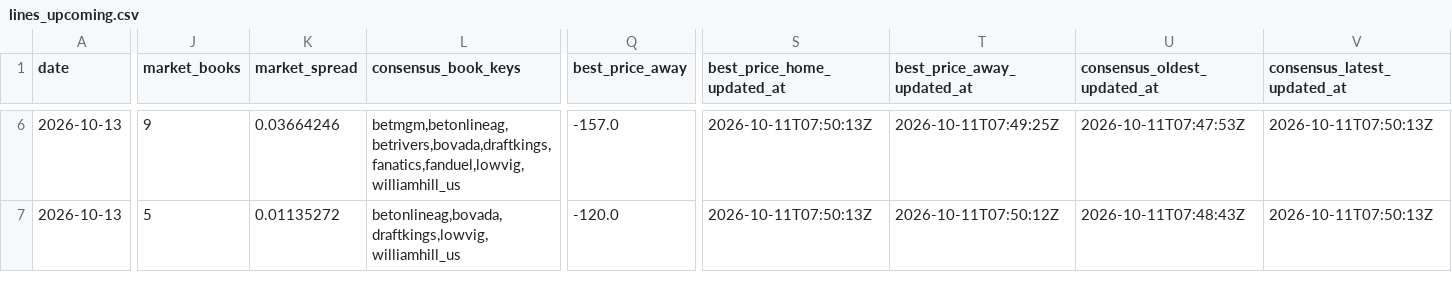
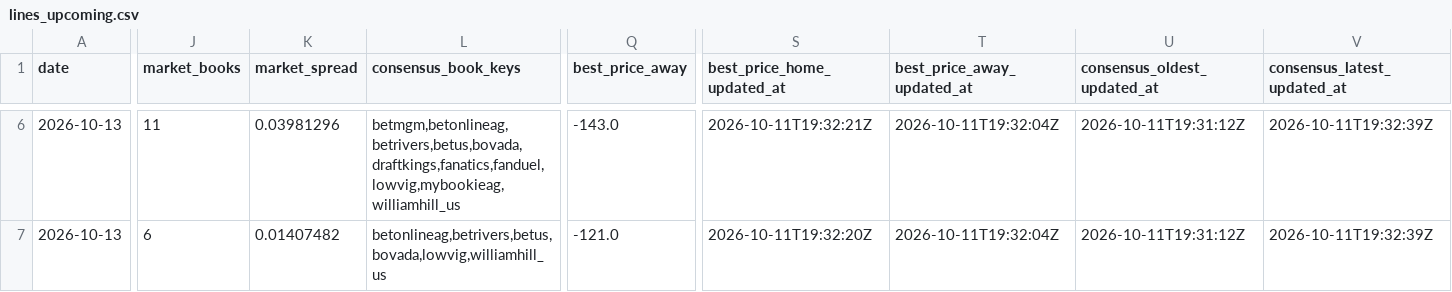
Before and after one commit to joshuakingsland/claude-diamond, a CSV file: data/lines_upcoming.csv, drawn as a sheet; only a part is shown, gaps mark what is left out; the diff covers the shown part only; the diff names each change by its address in the sheet, - before the commit and + after, or states it on an @@ line.

```diff
--- a/data/lines_upcoming.csv
+++ b/data/lines_upcoming.csv
-J6 (market_books): 9
+J6 (market_books): 11
-K6 (market_spread): 0.03664246
+K6 (market_spread): 0.03981296
-L6 (consensus_book_keys): betmgm,betonlineag,betrivers,bovada,draftkings,fanatics,fanduel,lowvig,williamhill_us
+L6 (consensus_book_keys): betmgm,betonlineag,betrivers,betus,bovada,draftkings,fanatics,fanduel,lowvig,mybookieag,williamhill_us
-Q6 (best_price_away): -157.0
+Q6 (best_price_away): -143.0
-S6 (best_price_home_updated_at): 2026-10-11T07:50:13Z
+S6 (best_price_home_updated_at): 2026-10-11T19:32:21Z
-T6 (best_price_away_updated_at): 2026-10-11T07:49:25Z
+T6 (best_price_away_updated_at): 2026-10-11T19:32:04Z
-U6 (consensus_oldest_updated_at): 2026-10-11T07:47:53Z
+U6 (consensus_oldest_updated_at): 2026-10-11T19:31:12Z
-V6:V7 (consensus_latest_updated_at): 2026-10-11T07:50:13Z
+V6:V7 (consensus_latest_updated_at): 2026-10-11T19:32:39Z
-J7 (market_books): 5
+J7 (market_books): 6
-K7 (market_spread): 0.01135272
+K7 (market_spread): 0.01407482
-L7 (consensus_book_keys): betonlineag,bovada,draftkings,lowvig,williamhill_us
+L7 (consensus_book_keys): betonlineag,betrivers,betus,bovada,lowvig,williamhill_us
-Q7 (best_price_away): -120.0
+Q7 (best_price_away): -121.0
-S7 (best_price_home_updated_at): 2026-10-11T07:50:13Z
+S7 (best_price_home_updated_at): 2026-10-11T19:32:20Z
-T7 (best_price_away_updated_at): 2026-10-11T07:50:12Z
+T7 (best_price_away_updated_at): 2026-10-11T19:32:04Z
-U7 (consensus_oldest_updated_at): 2026-10-11T07:48:43Z
+U7 (consensus_oldest_updated_at): 2026-10-11T19:31:12Z
```
Also changed, not shown: 78 edited cells elsewhere in this file, 2 other files.
